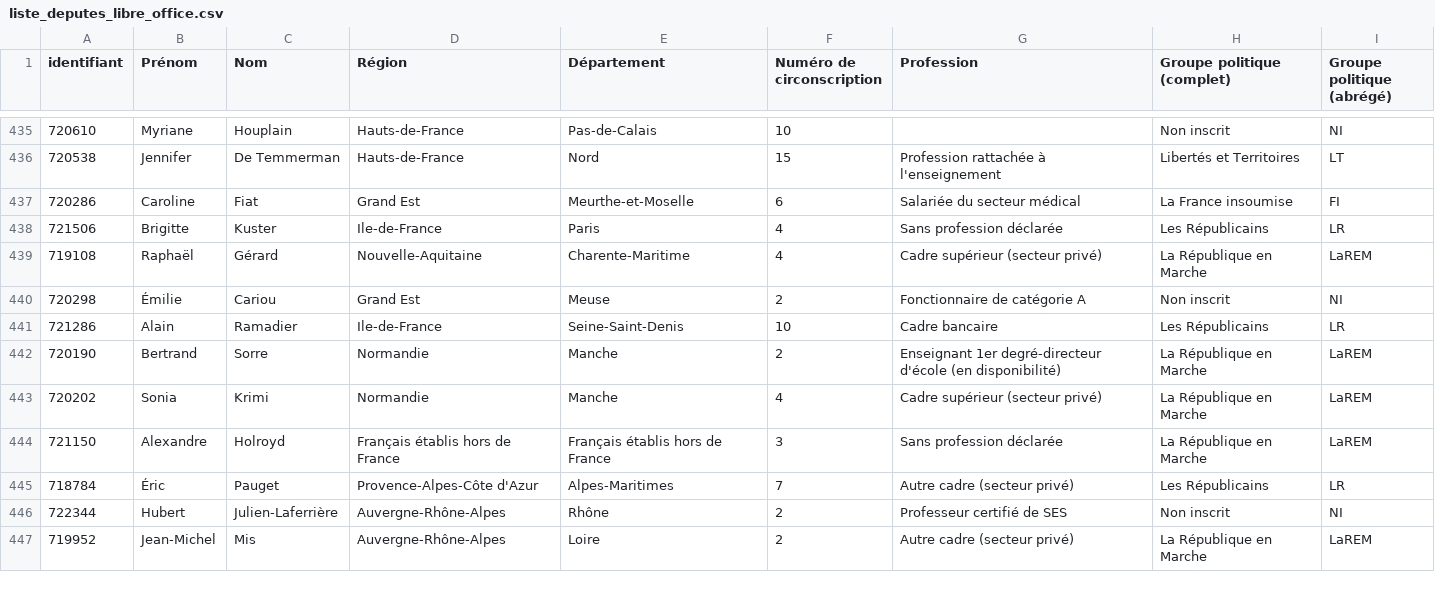
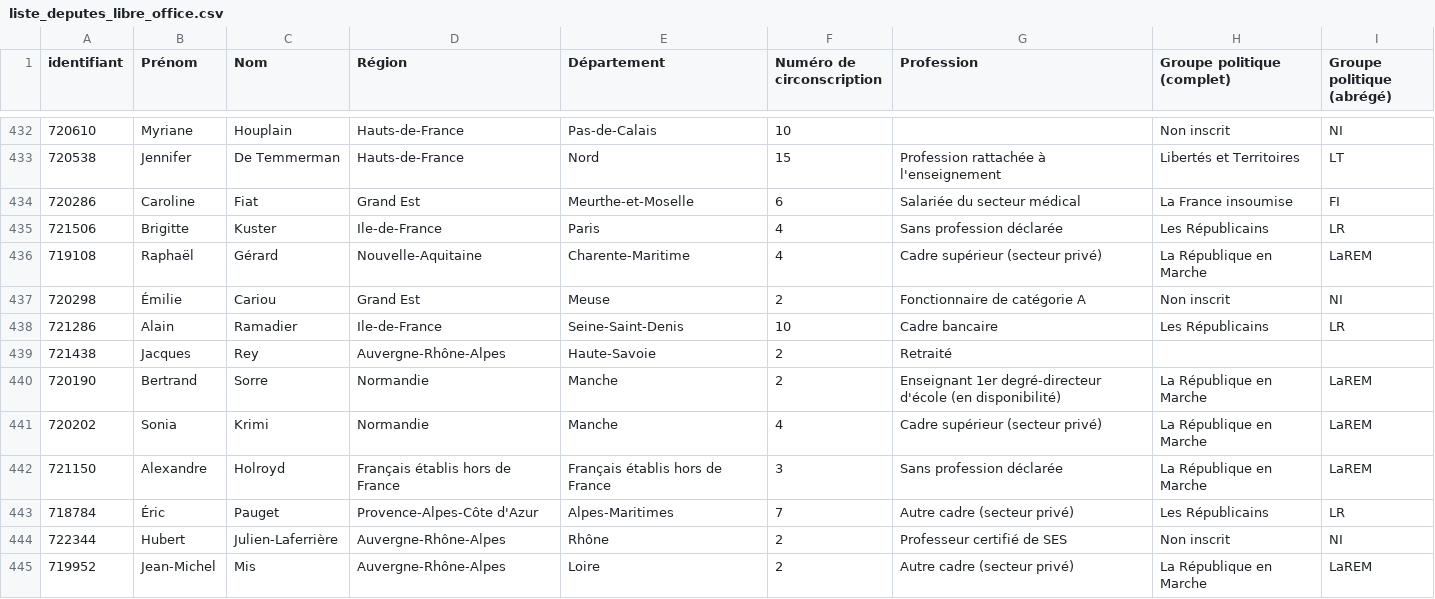
Before and after one commit to massinoLight/Projet_assembl-e-nationale_ABD, a CSV file: data/liste_deputes_libre_office.csv, drawn as a sheet; only a part is shown, gaps mark what is left out; the diff covers the shown part only; the diff names each change by its address in the sheet, - before the commit and + after, or states it on an @@ line.

```diff
--- a/data/liste_deputes_libre_office.csv
+++ b/data/liste_deputes_libre_office.csv
+row 439: 721438 | Jacques | Rey | Auvergne-Rhône-Alpes | Haute-Savoie | 2 | Retraité
```
Also changed, not shown: 1 added row and 4 removed rows elsewhere in this file, 1 other file.
